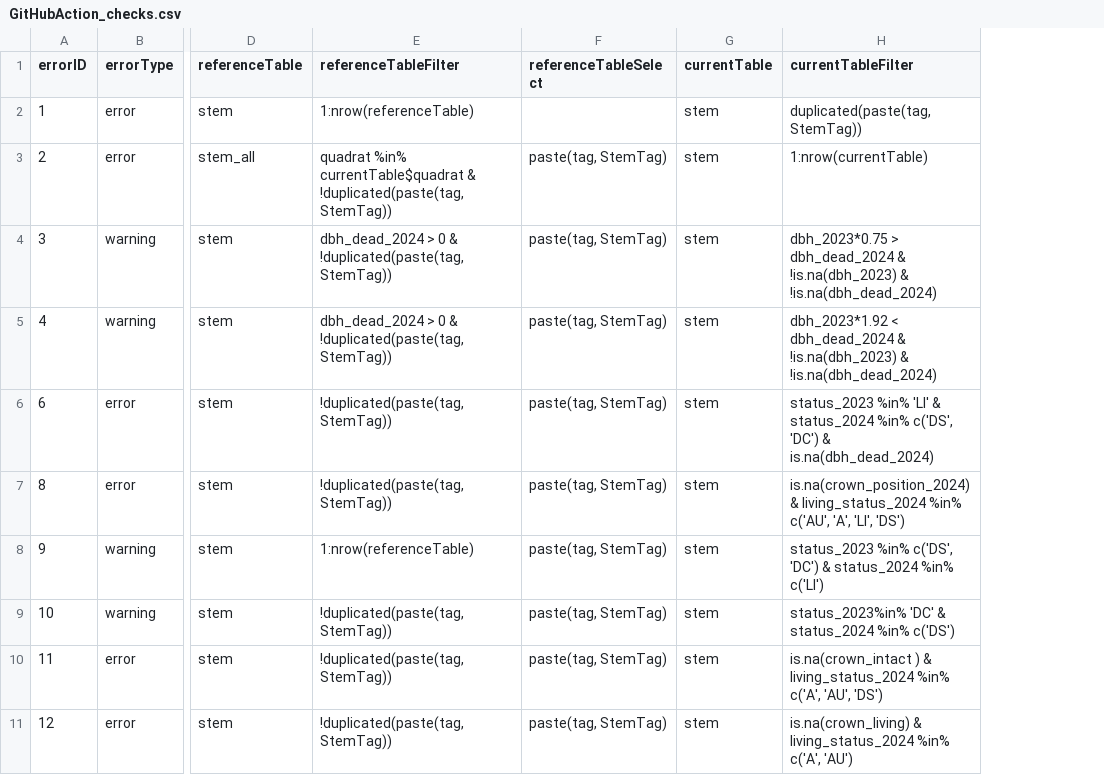
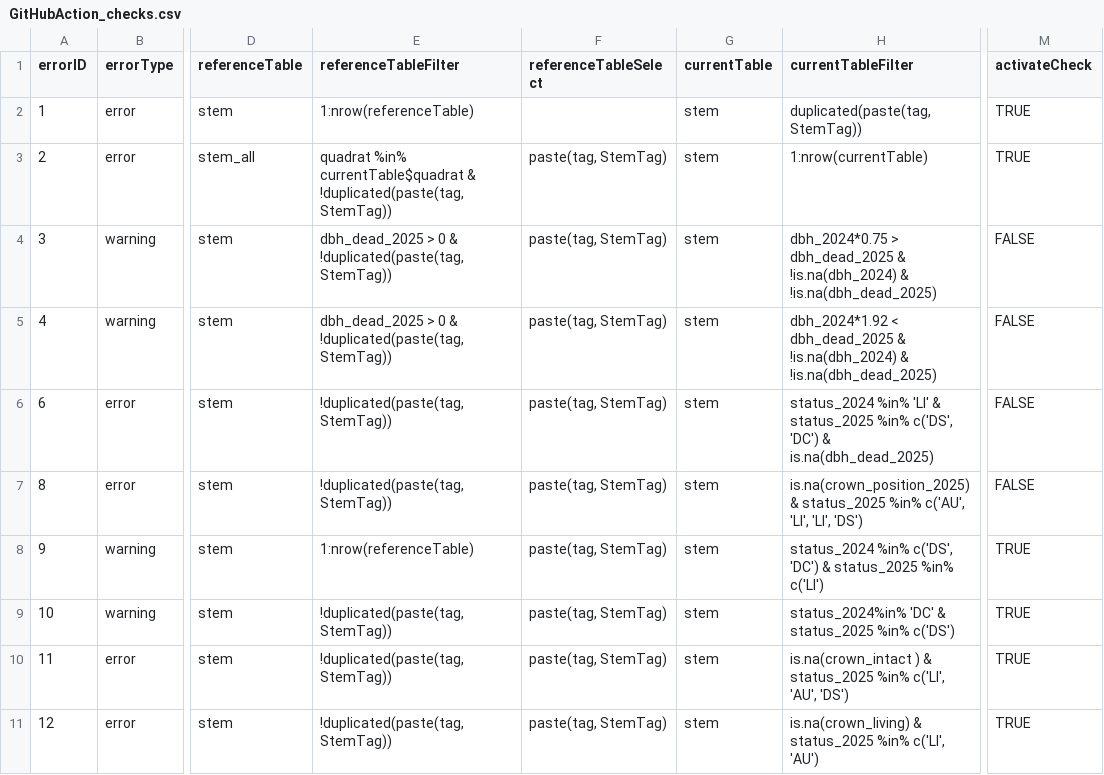
Before and after one commit to SCBI-ForestGEO/SCBImortality, a CSV file: R_scripts/GitHubAction_checks.csv, drawn as a sheet; only a part is shown, gaps mark what is left out; the diff covers the shown part only; the diff names each change by its address in the sheet, - before the commit and + after, or states it on an @@ line.

Commit message:
update GitHub Actions checks for 2025

```diff
--- a/R_scripts/GitHubAction_checks.csv
+++ b/R_scripts/GitHubAction_checks.csv
+column M (activateCheck), rows 2-11: TRUE | TRUE | FALSE | FALSE | FALSE | FALSE | TRUE | TRUE | TRUE | TRUE
-E4:E5 (referenceTableFilter): dbh_dead_2024 > 0…
+E4:E5 (referenceTableFilter): dbh_dead_2025 > 0…
-H4 (currentTableFilter): dbh_2023*0.75 > dbh_dead_2024 & !is.na(dbh_2023) & !is.na(dbh_dead_2024)
+H4 (currentTableFilter): dbh_2024*0.75 > dbh_dead_2025 & !is.na(dbh_2024) & !is.na(dbh_dead_2025)
-H5 (currentTableFilter): dbh_2023*1.92 < dbh_dead_2024 & !is.na(dbh_2023) & !is.na(dbh_dead_2024)
+H5 (currentTableFilter): dbh_2024*1.92 < dbh_dead_2025 & !is.na(dbh_2024) & !is.na(dbh_dead_2025)
-H6 (currentTableFilter): status_2023 %in% 'LI' & status_2024 %in% c('DS', 'DC') & is.na(dbh_dead_2024)
+H6 (currentTableFilter): status_2024 %in% 'LI' & status_2025 %in% c('DS', 'DC') & is.na(dbh_dead_2025)
-H7 (currentTableFilter): is.na(crown_position_2024) & living_status_2024 %in% c('AU', 'A', 'LI', 'DS')
+H7 (currentTableFilter): is.na(crown_position_2025) & status_2025 %in% c('AU', 'LI', 'LI', 'DS')
-H8 (currentTableFilter): status_2023 %in% c('DS', 'DC') & status_2024 %in% c('LI')
+H8 (currentTableFilter): status_2024 %in% c('DS', 'DC') & status_2025 %in% c('LI')
-H9 (currentTableFilter): status_2023%in% 'DC' & status_2024 %in% c('DS')
+H9 (currentTableFilter): status_2024%in% 'DC' & status_2025 %in% c('DS')
-H10 (currentTableFilter): …) & living_status_2024 %in% c('A', 'AU', 'DS')
+H10 (currentTableFilter): …) & status_2025 %in% c('LI', 'AU', 'DS')
-H11 (currentTableFilter): is.na(crown_living) & living_status_2024 %in% c('A', 'AU')
+H11 (currentTableFilter): is.na(crown_living) & status_2025 %in% c('LI', 'AU')
```
Also changed, not shown: 1 added row and 26 edited cells elsewhere in this file, 2 other files.
